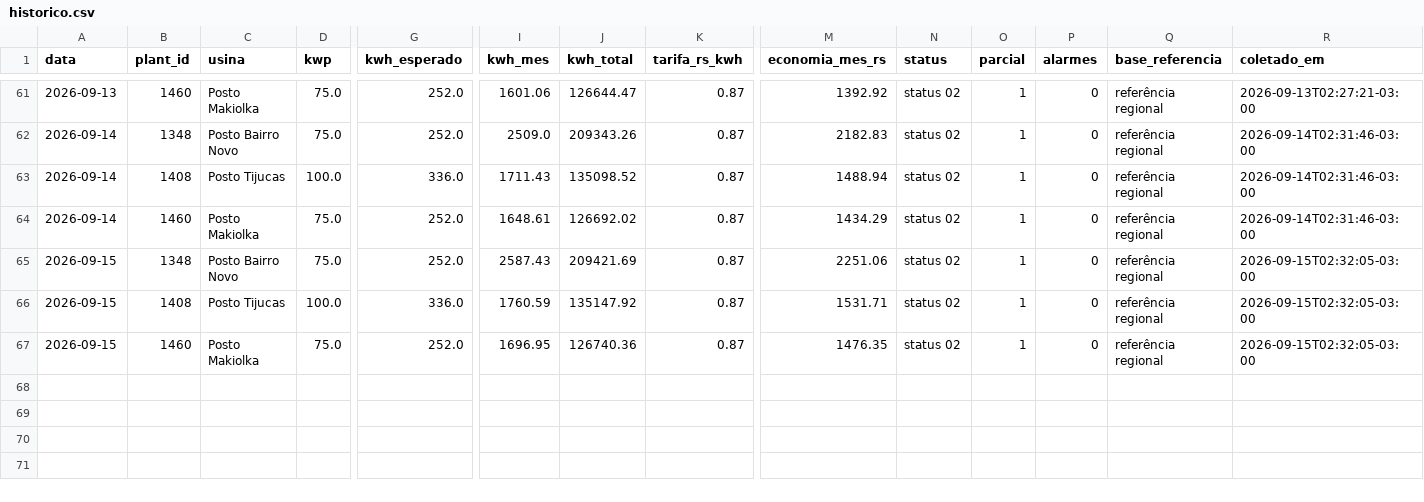
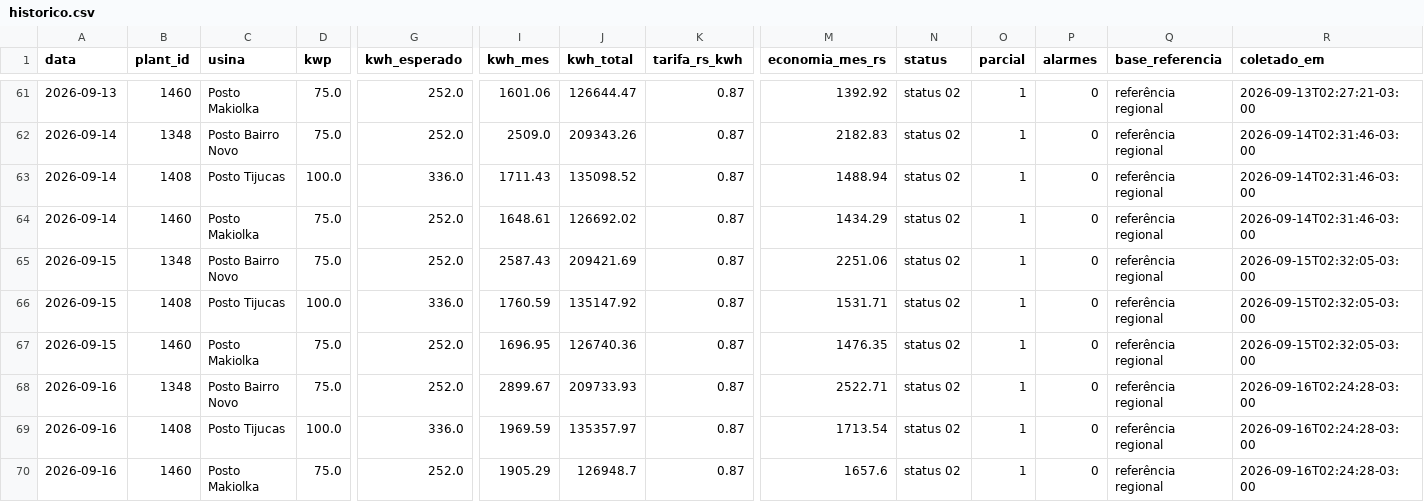
Before and after one commit to gabriiwa/Placas-Solares-Relatrios, a CSV file: dados/historico.csv, drawn as a sheet; only a part is shown, gaps mark what is left out; rows hold the shown columns only; the diff names each change by its address in the sheet, - before the commit and + after, or states it on an @@ line.

```diff
--- a/dados/historico.csv
+++ b/dados/historico.csv
+row 68: 2026-09-16 | 1348 | Posto Bairro Novo | 75.0 | 252.0 | 2899.67 | 209733.93 | 0.87 | 2522.71 | status 02 | 1 | 0 | referência regional | 2026-09-16T02:24:28-03:00
+row 69: 2026-09-16 | 1408 | Posto Tijucas | 100.0 | 336.0 | 1969.59 | 135357.97 | 0.87 | 1713.54 | status 02 | 1 | 0 | referência regional | 2026-09-16T02:24:28-03:00
+row 70: 2026-09-16 | 1460 | Posto Makiolka | 75.0 | 252.0 | 1905.29 | 126948.7 | 0.87 | 1657.6 | status 02 | 1 | 0 | referência regional | 2026-09-16T02:24:28-03:00
```
Also changed, not shown: dados/historico_usinas.csv.
